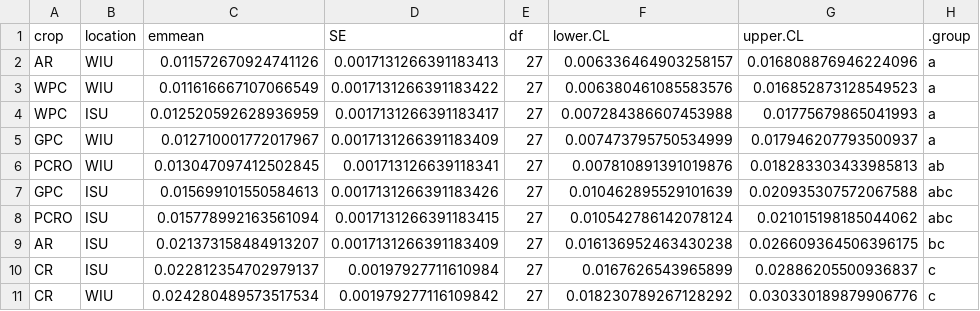
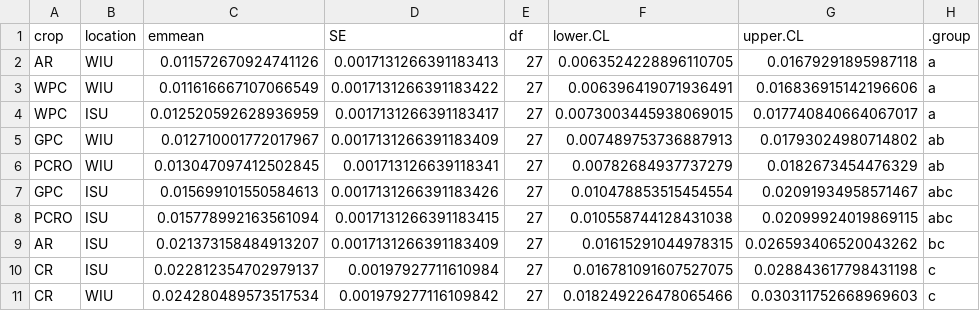
Before and after one commit to ryantmeyer98/2023_nrec_decomp, a CSV file: output/stats output/tea biomass.csv, drawn as a sheet.

```diff
--- a/output/stats output/tea biomass.csv
+++ b/output/stats output/tea biomass.csv
@@ -1,11 +1,11 @@
 crop,location,emmean,SE,df,lower.CL,upper.CL,.group
-AR,WIU,0.011572670924741126,0.0017131266391183413,27,0.006336464903258157,0.016808876946224096, a
-WPC,WIU,0.011616667107066549,0.0017131266391183422,27,0.006380461085583576,0.016852873128549523, a
-WPC,ISU,0.012520592628936959,0.0017131266391183417,27,0.007284386607453988,0.01775679865041993, a
-GPC,WIU,0.012710001772017967,0.0017131266391183409,27,0.007473795750534999,0.017946207793500937, a
-PCRO,WIU,0.013047097412502845,0.001713126639118341,27,0.007810891391019876,0.018283303433985813, ab
-GPC,ISU,0.015699101550584613,0.0017131266391183426,27,0.010462895529101639,0.020935307572067588, abc
-PCRO,ISU,0.015778992163561094,0.0017131266391183415,27,0.010542786142078124,0.021015198185044062, abc
-AR,ISU,0.021373158484913207,0.0017131266391183409,27,0.016136952463430238,0.026609364506396175,  bc
-CR,ISU,0.022812354702979137,0.00197927711610984,27,0.0167626543965899,0.02886205500936837,   c
-CR,WIU,0.024280489573517534,0.001979277116109842,27,0.018230789267128292,0.030330189879906776,   c
+AR,WIU,0.011572670924741126,0.0017131266391183413,27,0.0063524228896110705,0.01679291895987118, a
+WPC,WIU,0.011616667107066549,0.0017131266391183422,27,0.006396419071936491,0.016836915142196606, a
+WPC,ISU,0.012520592628936959,0.0017131266391183417,27,0.0073003445938069015,0.017740840664067017, a
+GPC,WIU,0.012710001772017967,0.0017131266391183409,27,0.007489753736887913,0.01793024980714802, ab
+PCRO,WIU,0.013047097412502845,0.001713126639118341,27,0.00782684937737279,0.0182673454476329, ab
+GPC,ISU,0.015699101550584613,0.0017131266391183426,27,0.010478853515454554,0.02091934958571467, abc
+PCRO,ISU,0.015778992163561094,0.0017131266391183415,27,0.010558744128431038,0.02099924019869115, abc
+AR,ISU,0.021373158484913207,0.0017131266391183409,27,0.01615291044978315,0.026593406520043262,  bc
+CR,ISU,0.022812354702979137,0.00197927711610984,27,0.016781091607527075,0.028843617798431198,   c
+CR,WIU,0.024280489573517534,0.001979277116109842,27,0.018249226478065466,0.030311752668969603,   c
```
Also changed, not shown: 11 other files.
